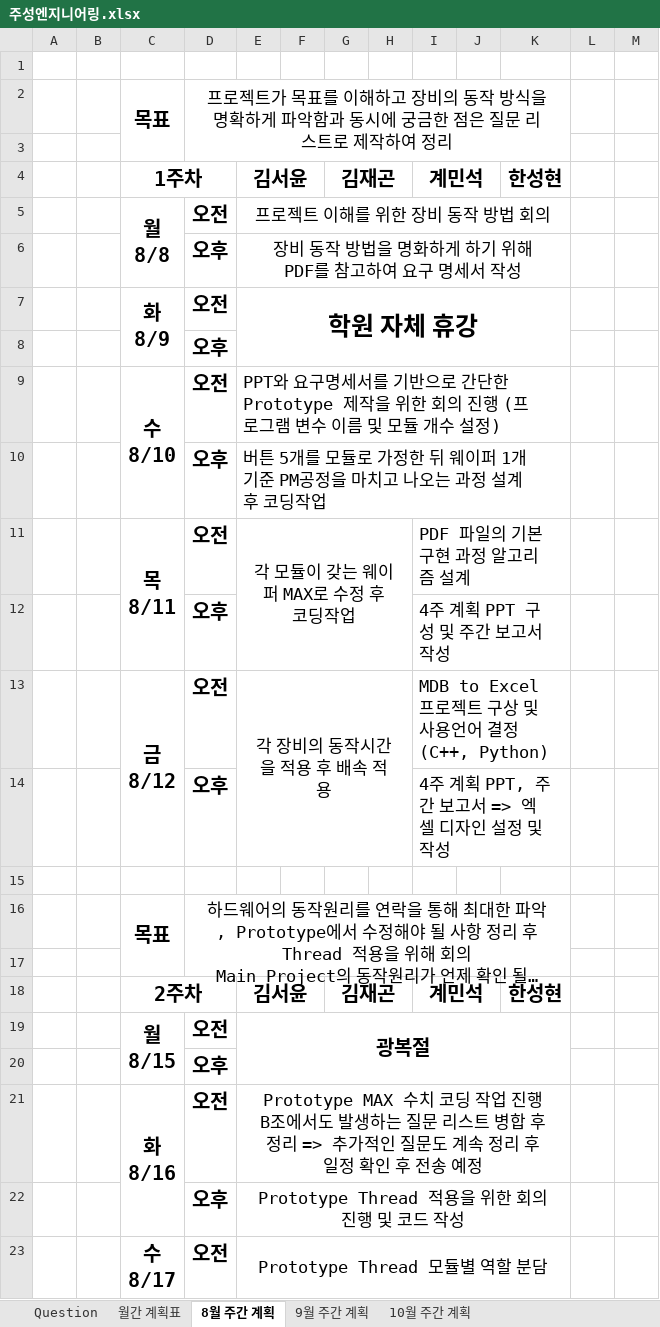
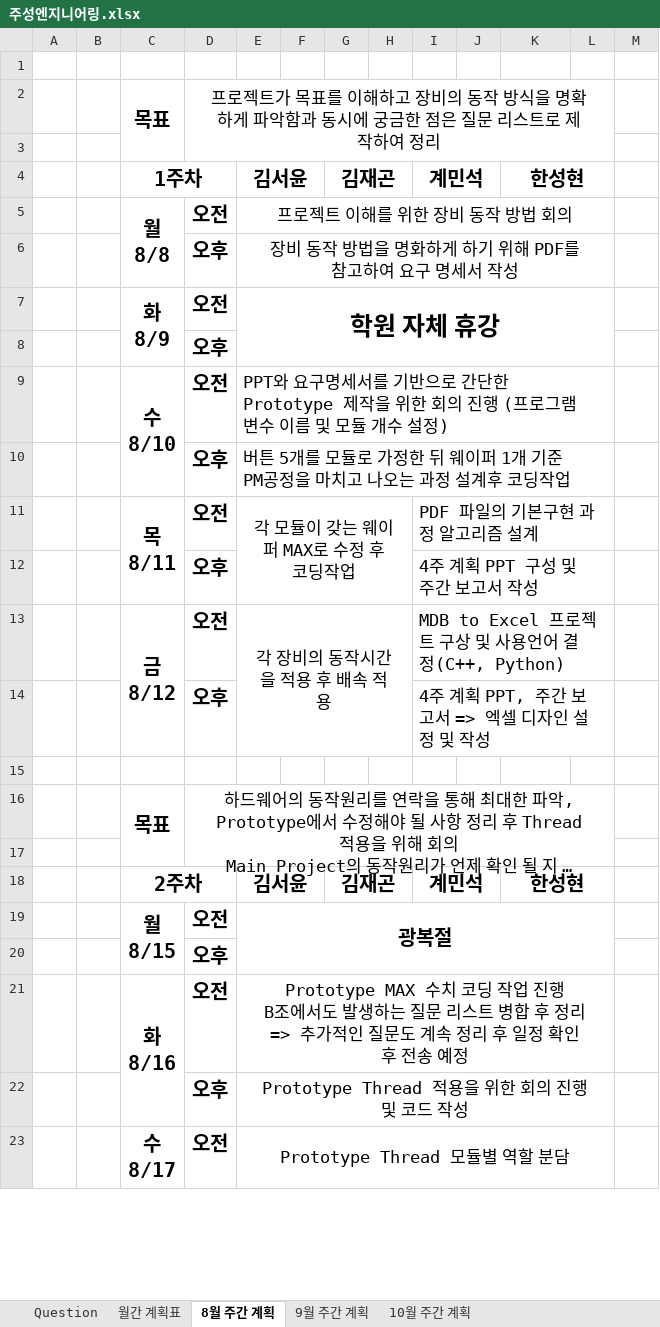
Before and after one commit to Gyeminseok/report, an Excel workbook: 주성엔지니어링.xlsx, sheet 8월 주간 계획, drawn as a sheet; only a part is shown; long unchanged cells end in …; values as stored, in another font and other column widths than the file's, no borders; removed rows and columns are numbered as before the commit, all else as after; the diff covers the shown part only; the diff names each change by its address in the sheet, - before the commit and + after, or states it on an @@ line.

Commit message:
Add files via upload

```diff
--- a/주성엔지니어링.xlsx (sheet 8월 주간 계획)
+++ b/주성엔지니어링.xlsx (sheet 8월 주간 계획)
-D2:K3 merged
+D2:L3 merged
+K4:L4 merged
-E5:K5 merged
+E5:L5 merged
-E6:K6 merged
+E6:L6 merged
-E7:K8 merged
+E7:L8 merged
-E9:K9 merged
+E9:L9 merged
-E10:K10 merged
+E10:L10 merged
-I11:K11 merged
+I11:L11 merged
-I12:K12 merged
+I12:L12 merged
-I13:K13 merged
+I13:L13 merged
-I14:K14 merged
+I14:L14 merged
-D16:K17 merged
+D16:L17 merged
+K18:L18 merged
-E19:K20 merged
+E19:L20 merged
-E21:K21 merged
+E21:L21 merged
-E22:K22 merged
+E22:L22 merged
-E23:K23 merged
+E23:L23 merged
```
Also changed, not shown: 3 added rows, 3 removed rows, 2 edited cells and merged cells elsewhere in this sheet.
